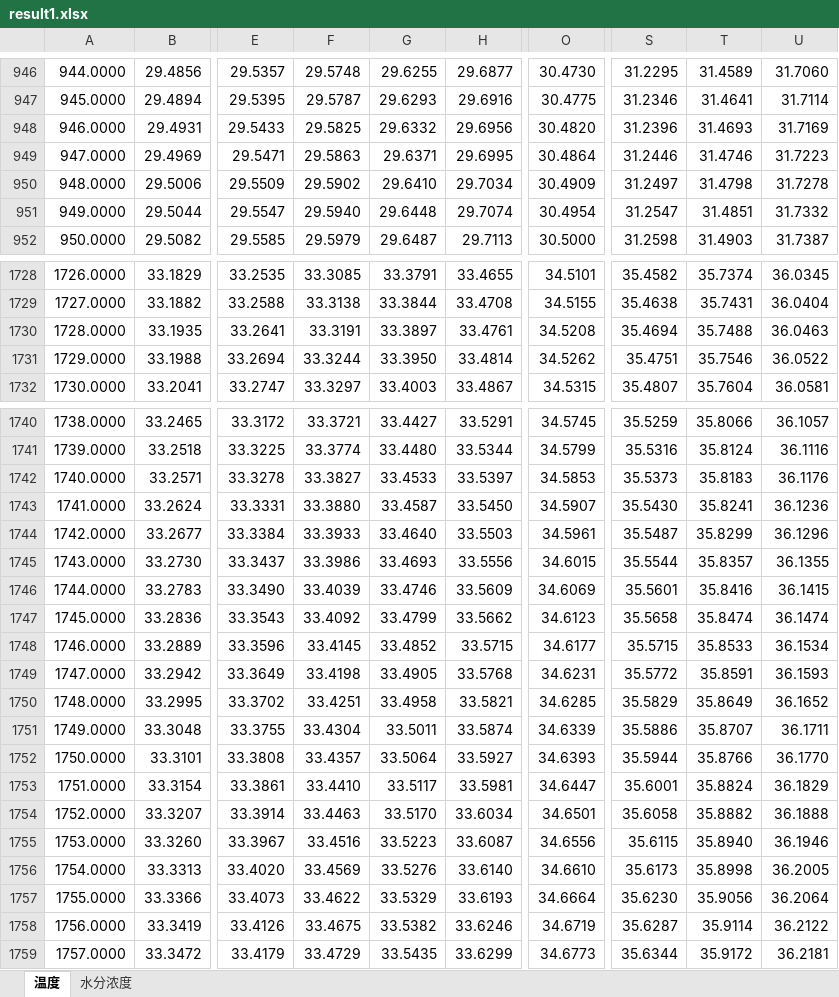
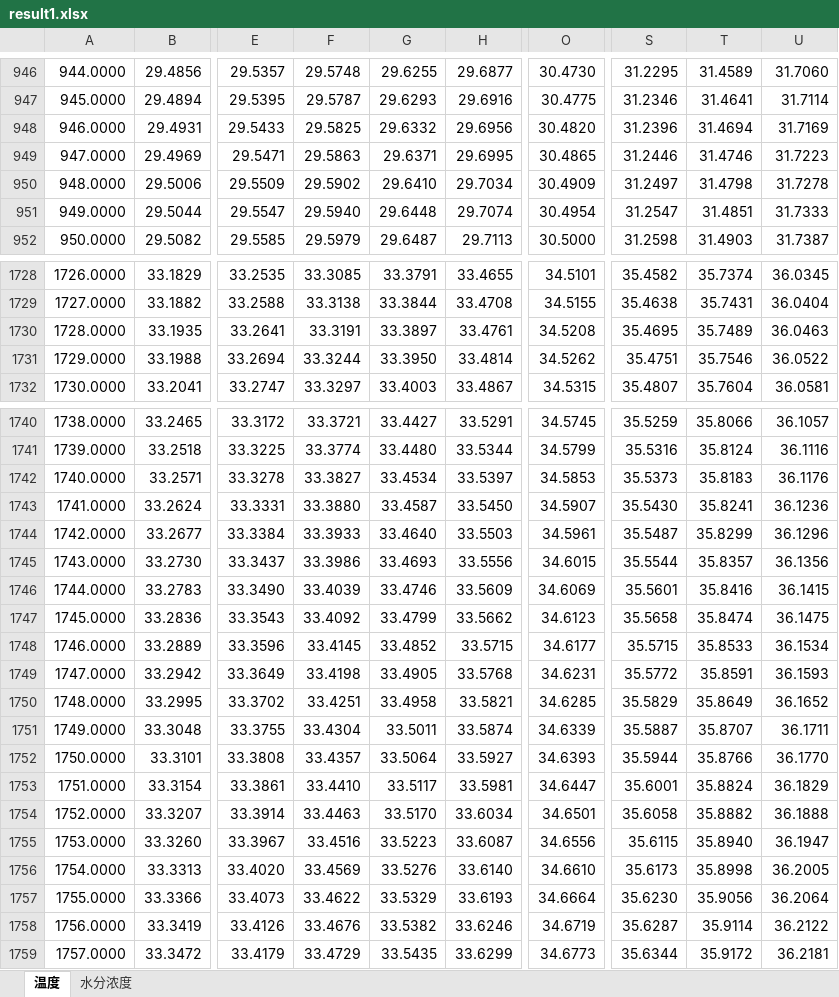
Before and after one commit to Hardware2Math-Modeling/cumcm2026A, an Excel workbook: results/result1.xlsx, sheet 温度, drawn as a sheet; only a part is shown, gaps mark what is left out; values as stored, in another font and other column widths than the file's, no borders; the diff covers the shown part only; the diff names each change by its address in the sheet, - before the commit and + after, or states it on an @@ line.

Commit message:
chore(results): 重跑四问并入库论文表格与插图产物
results/ 四问结果、数值验证报告与展示表全部重跑，并首次把 paper/tab/*.tex
（9 个表格片段）与 paper/figs/*.pdf（10 张矢量插图）纳入版本库。

为什么必须入库这两个目录（AGENTS.md 铁律 8：results/、paper/figs/、paper/tab/
是交付物，必须提交）：
    此前它们是空的（只有 .gitkeep），于是正文里所有 \input 与 \includegraphics
    都指向不存在的文件，make paper 在干净检出下必然 Emergency stop。
    产物入库 + 上一提交的 \geninput 保护，两者缺一不可。

产物来自同一次 make all（tf2 环境，scipy 1.13.1），因此结果、验证报告、
表格、插图四者是同一个可复现的整体。

⚠️ 与上一版提交相比，四位小数的**末位**有个别变化（例如 t=300 s 表面温度
28.8488 → 28.8489），原因是上一版是在另一个 scipy 版本下跑的：
本次 n_iterations=2681 而提交值是 2687。同环境内求解器是确定性的
（同进程两次求解 max|dT| = 0.0，两次独立进程 n_iterations 也都是 2681）。

新增产物：
    paper/tab/  q1_temp q1_moist q1_validation q1_values notation
                q2_temp q2_moist q3_moist q4_moist
    paper/figs/ fig1~fig4 的 T/C 径向分布与 C 历程图

```diff
--- a/results/result1.xlsx (sheet 温度)
+++ b/results/result1.xlsx (sheet 温度)
-T948: 31.4693
+T948: 31.4694
-O949: 30.4864
+O949: 30.4865
-U951: 31.7332
+U951: 31.7333
-S1730: 35.4694
+S1730: 35.4695
-T1730: 35.7488
+T1730: 35.7489
-G1742: 33.4533
+G1742: 33.4534
-U1745: 36.1355
+U1745: 36.1356
-U1747: 36.1474
+U1747: 36.1475
-S1751: 35.5886
+S1751: 35.5887
-U1755: 36.1946
+U1755: 36.1947
-F1758: 33.4675
+F1758: 33.4676
```
Also changed, not shown: 54 edited cells elsewhere in this sheet, sheet 水分浓度, results/result3.xlsx, results/result4.xlsx, 26 other files.
